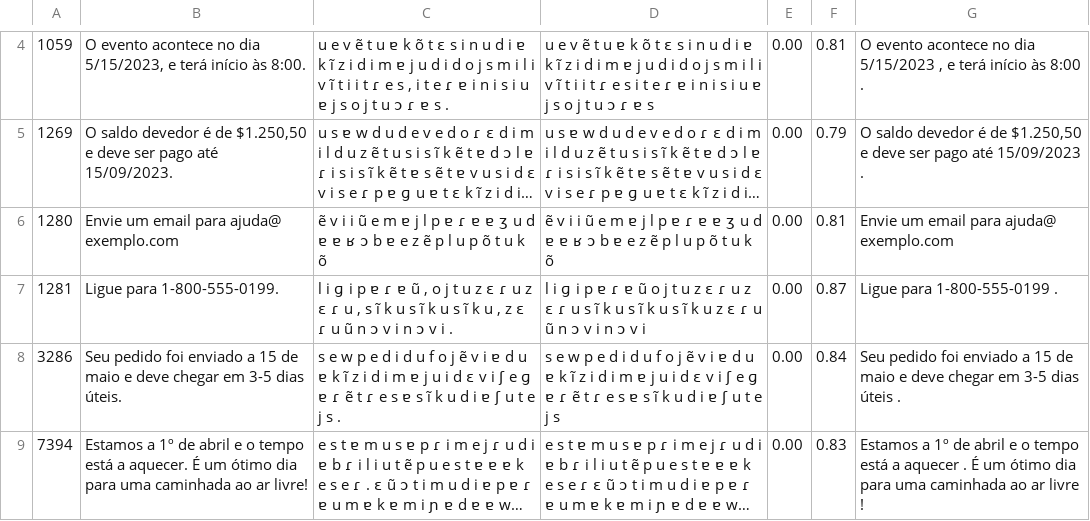
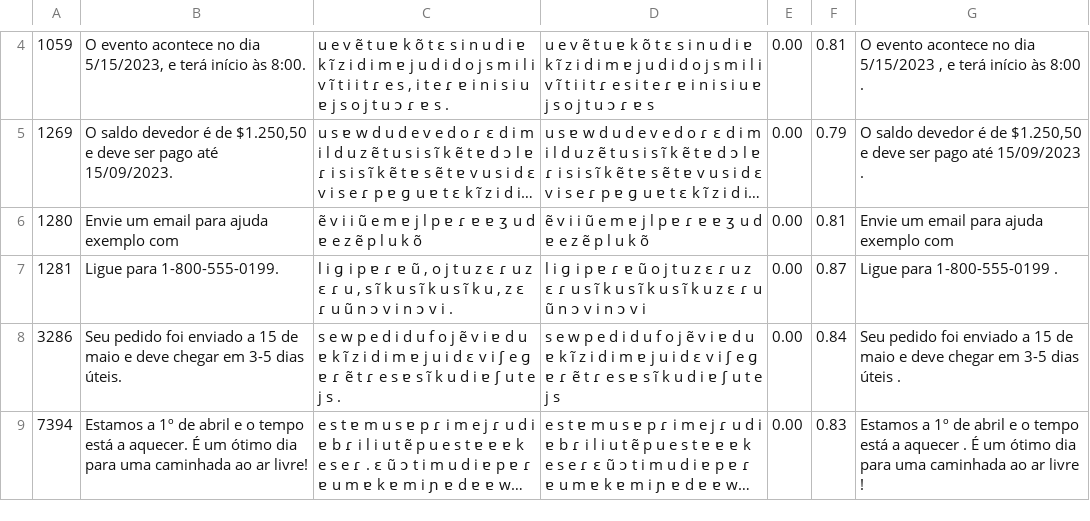
Before and after one commit to Picovoice/orca, a CSV file: res/test_data/integration_sentences/pt/sentences_pt_male.csv, drawn as a sheet; only a part is shown, gaps mark what is left out; long unchanged cells end in …; the diff names each change by its address in the sheet, - before the commit and + after, or states it on an @@ line.

```diff
--- a/res/test_data/integration_sentences/pt/sentences_pt_male.csv
+++ b/res/test_data/integration_sentences/pt/sentences_pt_male.csv
-B6: Envie um email para ajuda@ exemplo.com
+B6: Envie um email para ajuda exemplo com
-C6: …ʒ u d ɐ ɐ ʁ ɔ b ɐ e z ẽ p l u p õ t u k õ
+C6: …ʒ u d ɐ e z ẽ p l u k õ
-D6: …ʒ u d ɐ ɐ ʁ ɔ b ɐ e z ẽ p l u p õ t u k õ
+D6: …ʒ u d ɐ e z ẽ p l u k õ
-G6: Envie um email para ajuda@ exemplo.com
+G6: Envie um email para ajuda exemplo com
```
Also changed, not shown: res/test_data/integration_sentences/de/sentences_de_male.csv, res/test_data/integration_sentences/en/sentences_en_female.csv, 43 other files.
